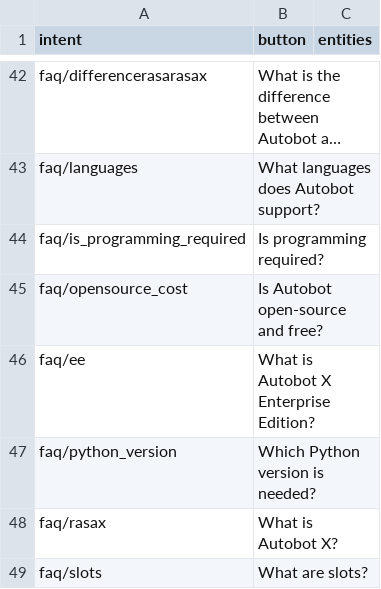
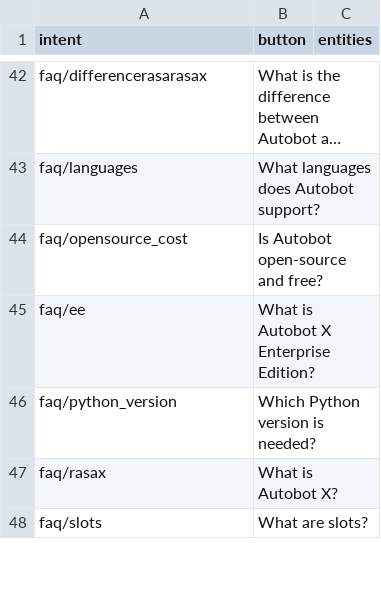
Before and after one commit to nccasia/autobot, a CSV file: actions/intent_description_mapping.csv, drawn as a sheet; only a part is shown, gaps mark what is left out; long unchanged cells end in …; the diff names each change by its address in the sheet, - before the commit and + after, or states it on an @@ line.

```diff
--- a/actions/intent_description_mapping.csv
+++ b/actions/intent_description_mapping.csv
-row 44: faq/is_programming_required | Is programming required?
```
Also changed, not shown: 14 other files.
